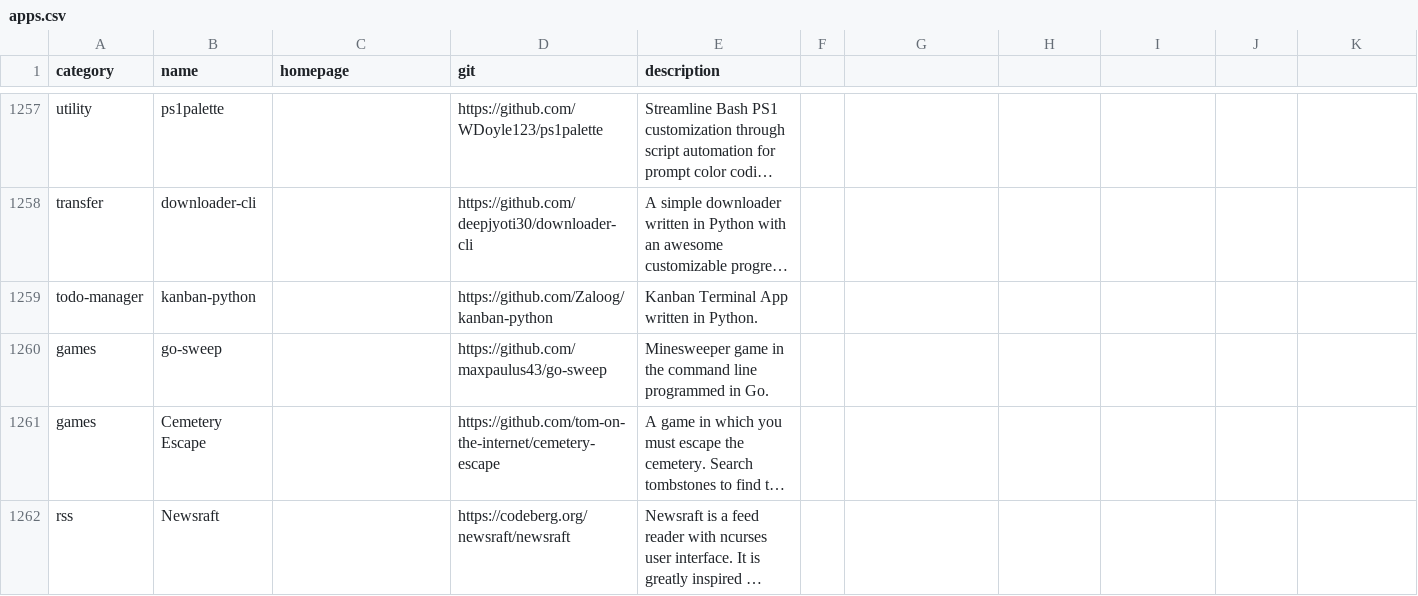
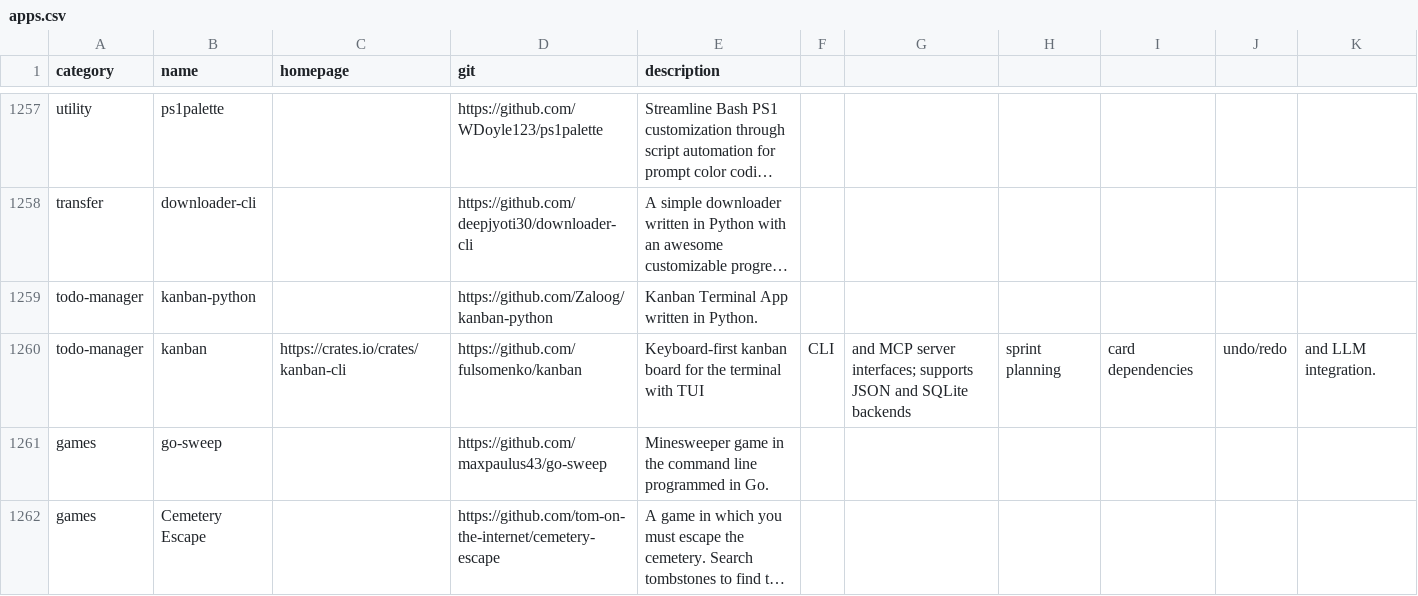
Before and after one commit to toolleeo/awesome-cli-apps-in-a-csv, a CSV file: data/apps.csv, drawn as a sheet; only a part is shown, gaps mark what is left out; the shorter side is filled out with more unchanged rows; long unchanged cells end in …; the diff names each change by its address in the sheet, - before the commit and + after, or states it on an @@ line.

Commit message:
Add kanban: keyboard-first TUI/CLI/MCP kanban board

```diff
--- a/data/apps.csv
+++ b/data/apps.csv
+row 1260: todo-manager | kanban | https://crates.io/crates/kanban-cli | https://github.com/fulsomenko/kanban | Keyboard-first kanban board for the terminal with TUI | CLI | and MCP server interfaces; supports JSON and SQLite backends | sprint planning | card dependencies | undo/redo | and LLM integration.
```
